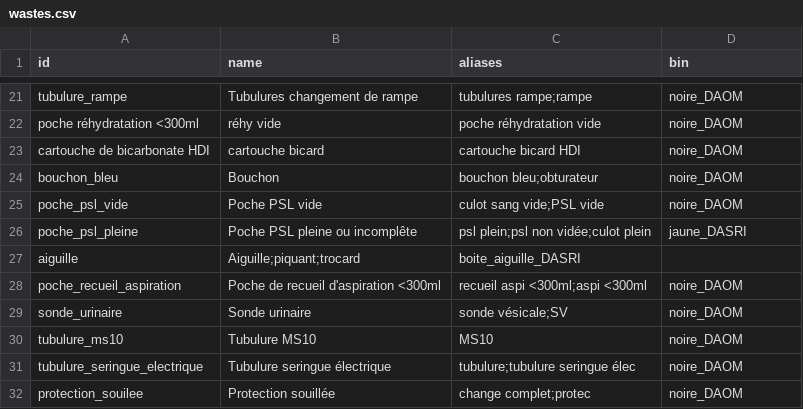
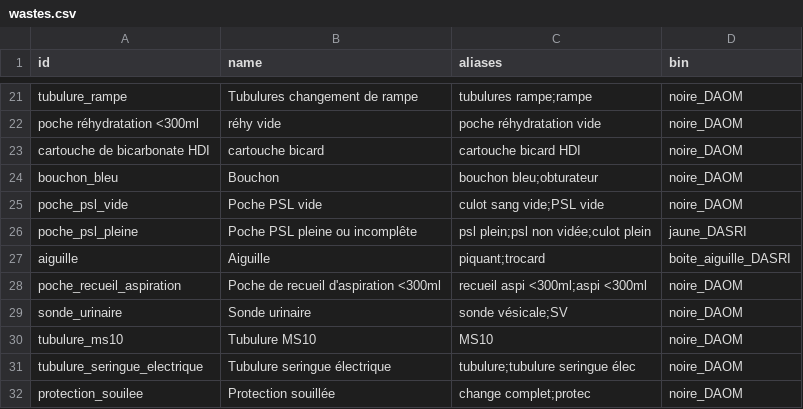
Before and after one commit to laurielansalot/greenrea, a CSV file: wastes.csv, drawn as a sheet; only a part is shown, gaps mark what is left out.

Commit message:
Update wastes.csv

```diff
--- a/wastes.csv
+++ b/wastes.csv
@@ -26,3 +26,3 @@ poche_psl_vide,Poche PSL vide,culot sang vide;PSL vide,noire_DAOM
 poche_psl_pleine,Poche PSL pleine ou incomplête,psl plein;psl non vidée;culot plein,jaune_DASRI
-aiguille,Aiguille;piquant;trocard,boite_aiguille_DASRI
+aiguille,Aiguille,piquant;trocard,boite_aiguille_DASRI
 poche_recueil_aspiration,Poche de recueil d'aspiration <300ml,recueil aspi <300ml;aspi <300ml,noire_DAOM
```
